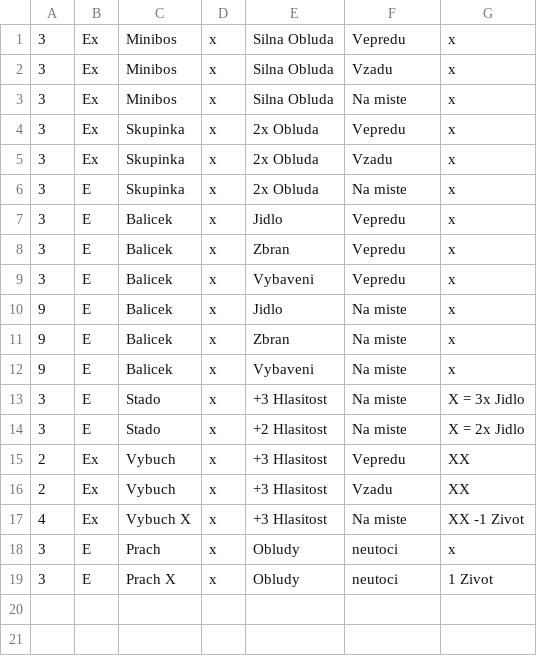
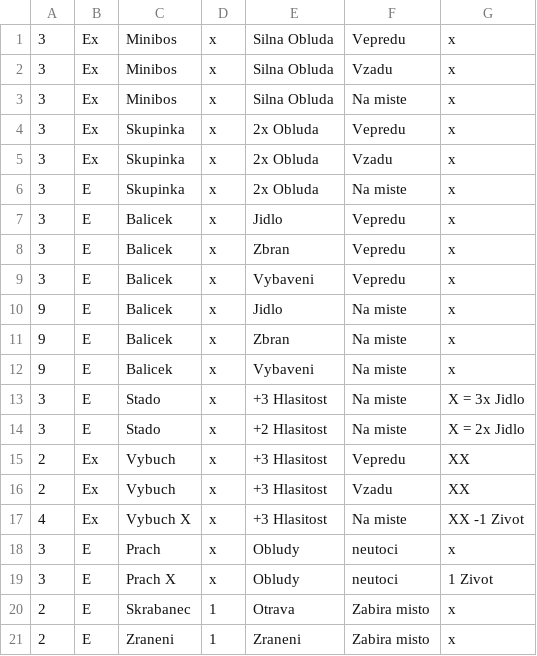
Before and after one commit to gdarai/HMSPhantomGame2018, a CSV file: cards_events.csv, drawn as a sheet.

Commit message:
cards next part

```diff
--- a/cards_events.csv
+++ b/cards_events.csv
@@ -19 +19,3 @@
 3,E,Prach X,x,Obludy,neutoci,1 Zivot
+2,E,Skrabanec,1,Otrava,Zabira misto,x
+2,E,Zraneni,1,Zraneni,Zabira misto,x
```
Also changed, not shown: 8 other files.
